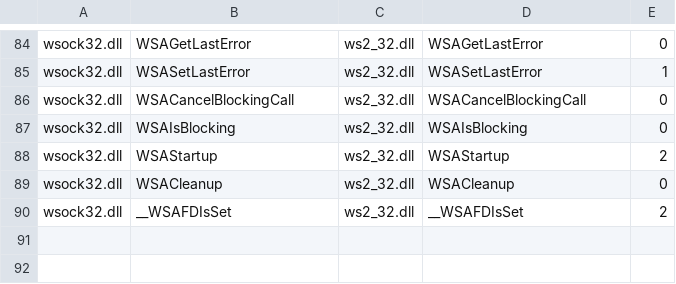
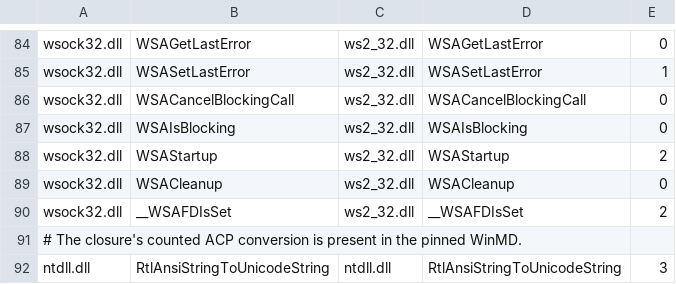
Before and after one commit to hitode-project/hitode, a TSV file: data/abi/selected-exports.tsv, drawn as a sheet; only a part is shown, gaps mark what is left out.

```diff
--- a/data/abi/selected-exports.tsv
+++ b/data/abi/selected-exports.tsv
@@ -90 +90,3 @@ wsock32.dll	WSACleanup	ws2_32.dll	WSACleanup	0
 wsock32.dll	__WSAFDIsSet	ws2_32.dll	__WSAFDIsSet	2
+# The closure's counted ACP conversion is present in the pinned WinMD.
+ntdll.dll	RtlAnsiStringToUnicodeString	ntdll.dll	RtlAnsiStringToUnicodeString	3
```
Also changed, not shown: docs/host-call-boundary.tsv, 7 other files.
